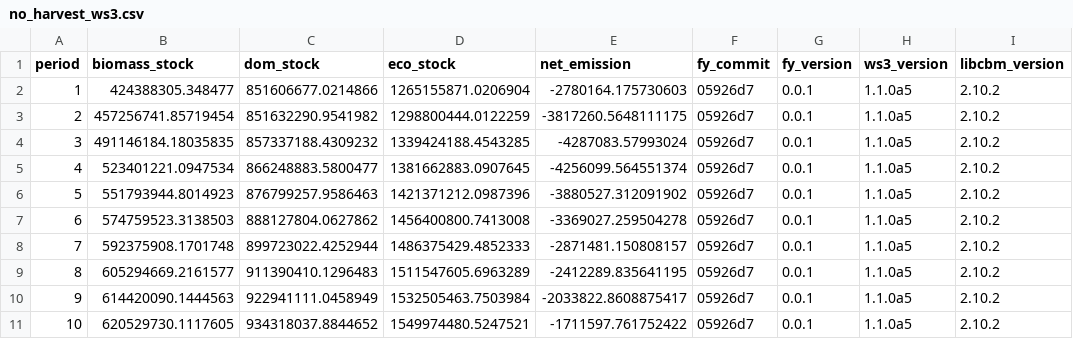
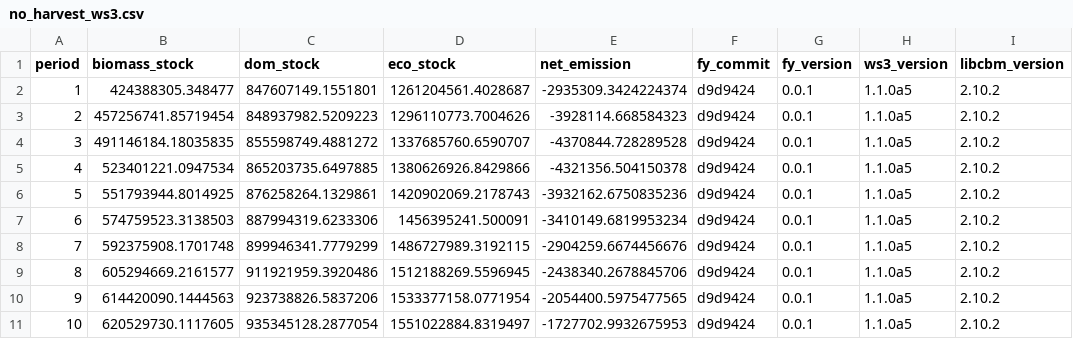
Before and after one commit to UBC-FRESH/fresh-yan, a CSV file: results/no_harvest/no_harvest_ws3.csv, drawn as a sheet; only a part is shown; the diff covers the shown part only.

Commit message:
Regenerate no-harvest and base scenario records on the corrected curves (#1)
Run through the FreshForge workflow (freshforge run workflows/records.yaml). The
natural curves are unchanged (no-harvest biomass agreement 2.41% as before; DOM 1.19%
vs 1.10%); the base scenario's carbon columns reflect the corrected managed curves
(volume columns unchanged).

```diff
--- a/results/no_harvest/no_harvest_ws3.csv
+++ b/results/no_harvest/no_harvest_ws3.csv
@@ -1,11 +1,11 @@
 period,biomass_stock,dom_stock,eco_stock,net_emission,fy_commit,fy_version,ws3_version,libcbm_version
-1,424388305.348477,851606677.0214866,1265155871.0206904,-2780164.175730603,05926d7,0.0.1,1.1.0a5,2.10.2
-2,457256741.85719454,851632290.9541982,1298800444.0122259,-3817260.5648111175,05926d7,0.0.1,1.1.0a5,2.10.2
-3,491146184.18035835,857337188.4309232,1339424188.4543285,-4287083.57993024,05926d7,0.0.1,1.1.0a5,2.10.2
-4,523401221.0947534,866248883.5800477,1381662883.0907645,-4256099.564551374,05926d7,0.0.1,1.1.0a5,2.10.2
-5,551793944.8014923,876799257.9586463,1421371212.0987396,-3880527.312091902,05926d7,0.0.1,1.1.0a5,2.10.2
-6,574759523.3138503,888127804.0627862,1456400800.7413008,-3369027.259504278,05926d7,0.0.1,1.1.0a5,2.10.2
-7,592375908.1701748,899723022.4252944,1486375429.4852333,-2871481.150808157,05926d7,0.0.1,1.1.0a5,2.10.2
-8,605294669.2161577,911390410.1296483,1511547605.6963289,-2412289.835641195,05926d7,0.0.1,1.1.0a5,2.10.2
-9,614420090.1444563,922941111.0458949,1532505463.7503984,-2033822.8608875417,05926d7,0.0.1,1.1.0a5,2.10.2
-10,620529730.1117605,934318037.8844652,1549974480.5247521,-1711597.761752422,05926d7,0.0.1,1.1.0a5,2.10.2
+1,424388305.348477,847607149.1551801,1261204561.4028687,-2935309.3424224374,d9d9424,0.0.1,1.1.0a5,2.10.2
+2,457256741.85719454,848937982.5209223,1296110773.7004626,-3928114.668584323,d9d9424,0.0.1,1.1.0a5,2.10.2
+3,491146184.18035835,855598749.4881272,1337685760.6590707,-4370844.728289528,d9d9424,0.0.1,1.1.0a5,2.10.2
+4,523401221.0947534,865203735.6497885,1380626926.8429866,-4321356.504150378,d9d9424,0.0.1,1.1.0a5,2.10.2
+5,551793944.8014925,876258264.1329861,1420902069.2178743,-3932162.6750835236,d9d9424,0.0.1,1.1.0a5,2.10.2
+6,574759523.3138503,887994319.6233306,1456395241.500091,-3410149.6819953234,d9d9424,0.0.1,1.1.0a5,2.10.2
+7,592375908.1701748,899946341.7779299,1486727989.3192115,-2904259.6674456676,d9d9424,0.0.1,1.1.0a5,2.10.2
+8,605294669.2161577,911921959.3920486,1512188269.5596945,-2438340.2678845706,d9d9424,0.0.1,1.1.0a5,2.10.2
+9,614420090.1444563,923738826.5837206,1533377158.0771954,-2054400.5975477565,d9d9424,0.0.1,1.1.0a5,2.10.2
+10,620529730.1117605,935345128.2877054,1551022884.8319497,-1727702.9932675953,d9d9424,0.0.1,1.1.0a5,2.10.2
```
Also changed, not shown: 41 edited cells elsewhere in this file, results/base_scenario/base_scenario.csv, results/no_harvest/no_harvest_cbm.csv, 5 other files.
